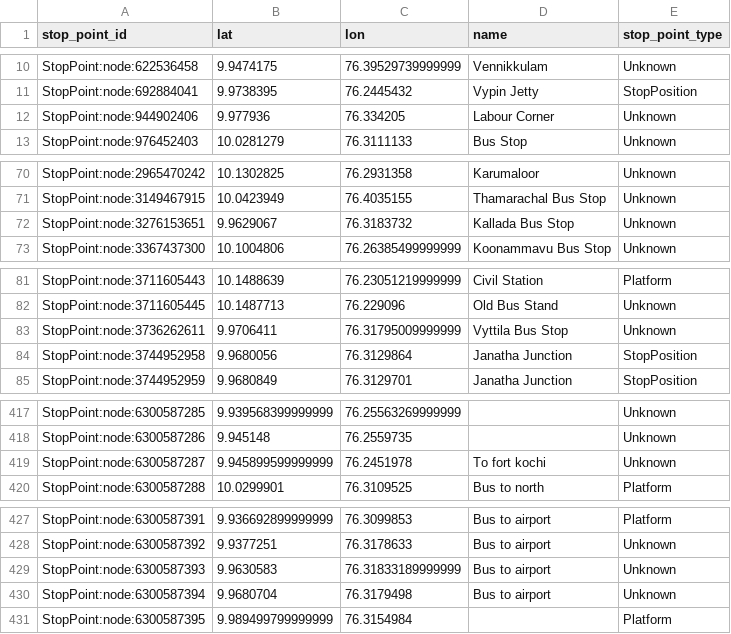
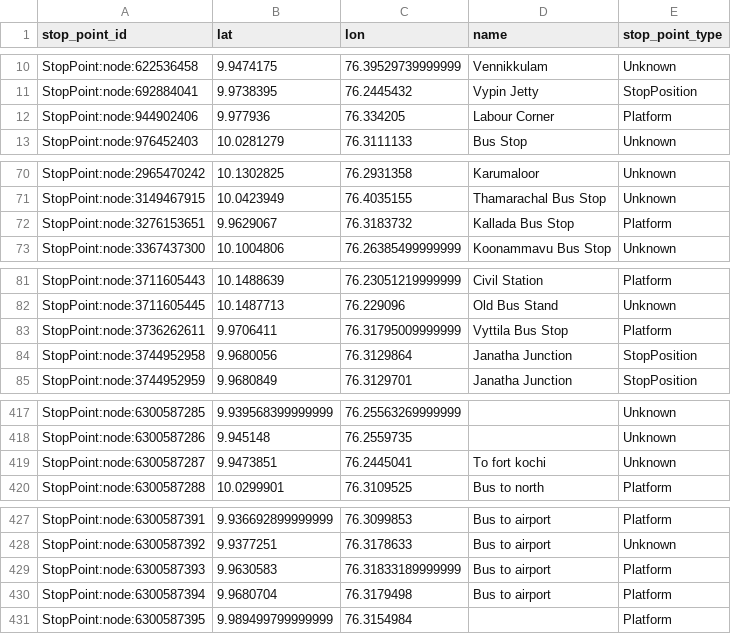
Before and after one commit to Jungle-Bus/KochiTransport_geom_ci, a CSV file: stops.csv, drawn as a sheet; only a part is shown, gaps mark what is left out; the diff covers the shown part only.

```diff
--- a/stops.csv
+++ b/stops.csv
@@ -11,3 +11,3 @@ StopPoint:node:622536458,9.9474175,76.39529739999999,Vennikkulam,Unknown
 StopPoint:node:692884041,9.9738395,76.2445432,Vypin Jetty,StopPosition
-StopPoint:node:944902406,9.977936,76.334205,Labour Corner,Unknown
+StopPoint:node:944902406,9.977936,76.334205,Labour Corner,Platform
 StopPoint:node:976452403,10.0281279,76.3111133,Bus Stop,Unknown
@@ -71,3 +71,3 @@ StopPoint:node:2965470242,10.1302825,76.2931358,Karumaloor,Unknown
 StopPoint:node:3149467915,10.0423949,76.4035155,Thamarachal Bus Stop,Unknown
-StopPoint:node:3276153651,9.9629067,76.3183732,Kallada Bus Stop,Unknown
+StopPoint:node:3276153651,9.9629067,76.3183732,Kallada Bus Stop,Platform
 StopPoint:node:3367437300,10.1004806,76.26385499999999,Koonammavu Bus Stop,Unknown
@@ -82,3 +82,3 @@ StopPoint:node:3711605443,10.1488639,76.23051219999999,Civil Station,Platform
 StopPoint:node:3711605445,10.1487713,76.229096,Old Bus Stand,Unknown
-StopPoint:node:3736262611,9.9706411,76.31795009999999,Vyttila Bus Stop,Unknown
+StopPoint:node:3736262611,9.9706411,76.31795009999999,Vyttila Bus Stop,Platform
 StopPoint:node:3744952958,9.9680056,76.3129864,Janatha Junction,StopPosition
@@ -418,3 +418,3 @@ StopPoint:node:6300587285,9.939568399999999,76.25563269999999,,Unknown
 StopPoint:node:6300587286,9.945148,76.2559735,,Unknown
-StopPoint:node:6300587287,9.945899599999999,76.2451978,To fort kochi,Unknown
+StopPoint:node:6300587287,9.9473851,76.2445041,To fort kochi,Unknown
 StopPoint:node:6300587288,10.0299901,76.3109525,Bus to north,Platform
@@ -428,4 +428,4 @@ StopPoint:node:6300587391,9.936692899999999,76.3099853,Bus to airport,Platform
 StopPoint:node:6300587392,9.9377251,76.3178633,Bus to airport,Unknown
-StopPoint:node:6300587393,9.9630583,76.31833189999999,Bus to airport,Unknown
-StopPoint:node:6300587394,9.9680704,76.3179498,Bus to airport,Unknown
+StopPoint:node:6300587393,9.9630583,76.31833189999999,Bus to airport,Platform
+StopPoint:node:6300587394,9.9680704,76.3179498,Bus to airport,Platform
 StopPoint:node:6300587395,9.989499799999999,76.3154984,,Platform
```
Also changed, not shown: 2 added rows, 1 removed row and 10 edited cells elsewhere in this file, 1 other file.
